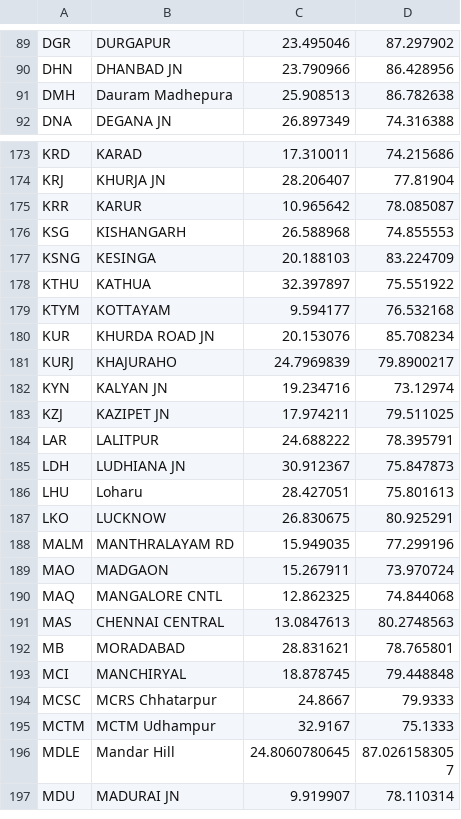
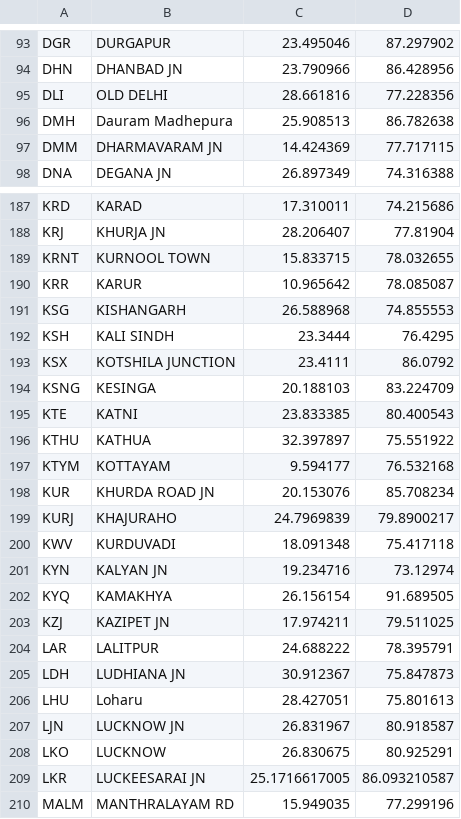
Before and after one commit to gvensan/india-railway-monitoring-sim, a CSV file: assets/data/vandebharath-coordinates.csv, drawn as a sheet; only a part is shown, gaps mark what is left out; the shorter side is filled out with more unchanged rows; the diff covers the shown part only.

```diff
--- a/assets/data/vandebharath-coordinates.csv
+++ b/assets/data/vandebharath-coordinates.csv
@@ -90,3 +94,5 @@ DGR,DURGAPUR,23.495046,87.297902
 DHN,DHANBAD JN,23.790966,86.428956
+DLI,OLD DELHI,28.661816,77.228356
 DMH,Dauram Madhepura,25.908513,86.782638
+DMM,DHARMAVARAM JN,14.424369,77.717115
 DNA,DEGANA JN,26.897349,74.316388
@@ -174,5 +188,9 @@ KRD,KARAD,17.310011,74.215686
 KRJ,KHURJA JN,28.206407,77.81904
+KRNT,KURNOOL TOWN,15.833715,78.032655
 KRR,KARUR,10.965642,78.085087
 KSG,KISHANGARH,26.588968,74.855553
+KSH,KALI SINDH,23.3444,76.4295
+KSX,KOTSHILA JUNCTION,23.4111,86.0792
 KSNG,KESINGA,20.188103,83.224709
+KTE,KATNI,23.833385,80.400543
 KTHU,KATHUA,32.397897,75.551922
@@ -181,3 +199,5 @@ KUR,KHURDA ROAD JN,20.153076,85.708234
 KURJ,KHAJURAHO,24.7969839,79.8900217
+KWV,KURDUVADI,18.091348,75.417118
 KYN,KALYAN JN,19.234716,73.12974
+KYQ,KAMAKHYA,26.156154,91.689505
 KZJ,KAZIPET JN,17.974211,79.511025
@@ -186,3 +206,5 @@ LDH,LUDHIANA JN,30.912367,75.847873
 LHU,Loharu,28.427051,75.801613
+LJN,LUCKNOW JN,26.831967,80.918587
 LKO,LUCKNOW,26.830675,80.925291
+LKR,LUCKEESARAI JN,25.1716617005,86.093210587
 MALM,MANTHRALAYAM RD,15.949035,77.299196
```
Also changed, not shown: 29 added rows, 1 removed row, 1 moved row and 4 edited cells elsewhere in this file, assets/data/vandebharath.csv, 12 other files.
